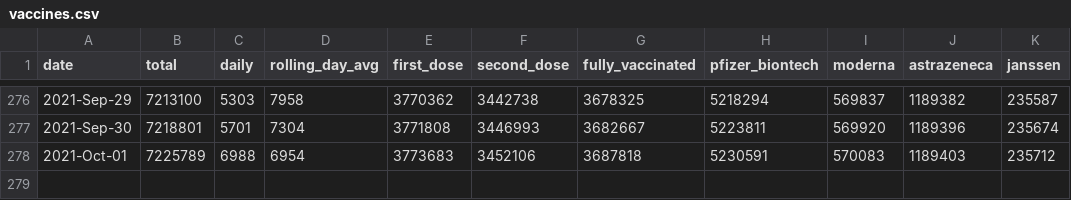
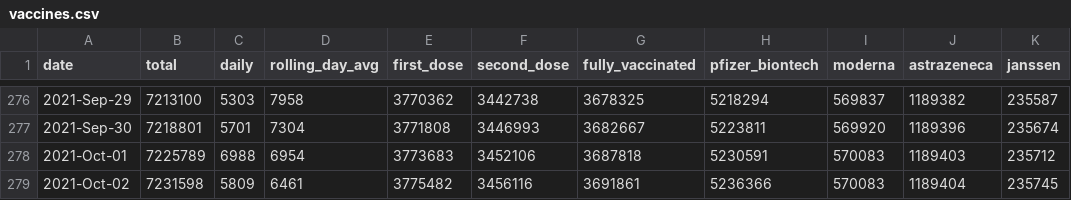
Before and after one commit to plallin/coviz, a CSV file: data-sources/vaccines.csv, drawn as a sheet; only a part is shown, gaps mark what is left out.

```diff
--- a/data-sources/vaccines.csv
+++ b/data-sources/vaccines.csv
@@ -278 +278,2 @@ date,total,daily,rolling_day_avg,first_dose,second_dose,fully_vaccinated,pfizer_
 2021-Oct-01,7225789,6988,6954,3773683,3452106,3687818,5230591,570083,1189403,235712
+2021-Oct-02,7231598,5809,6461,3775482,3456116,3691861,5236366,570083,1189404,235745
```
Also changed, not shown: data.csv.
